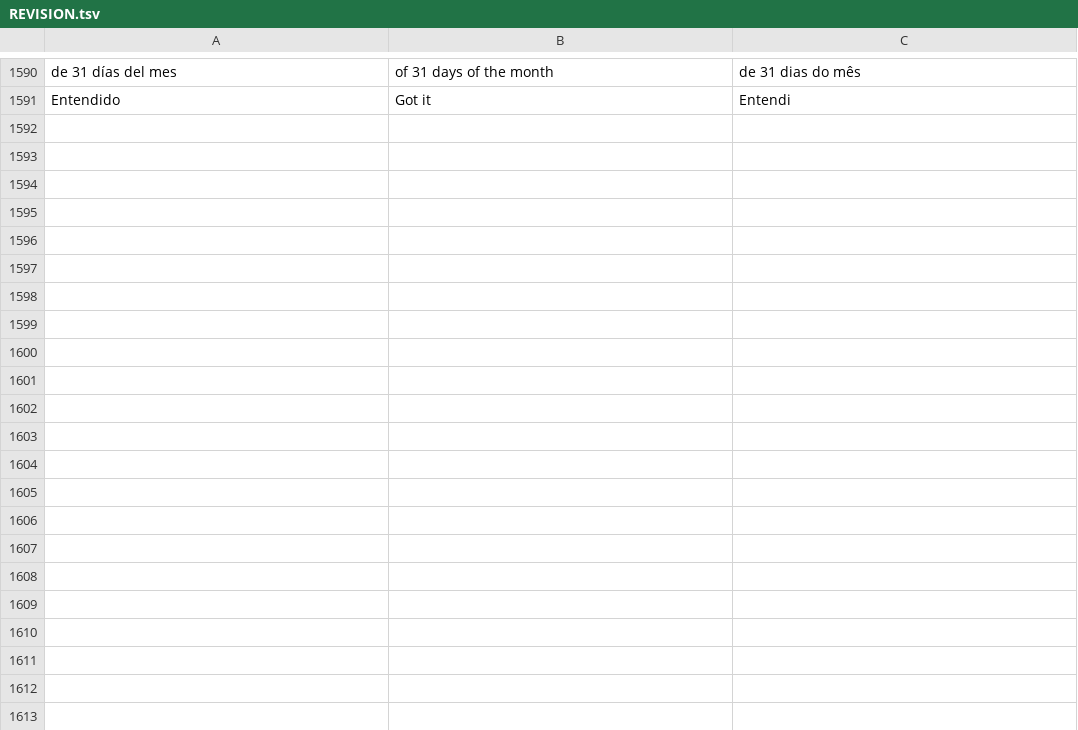
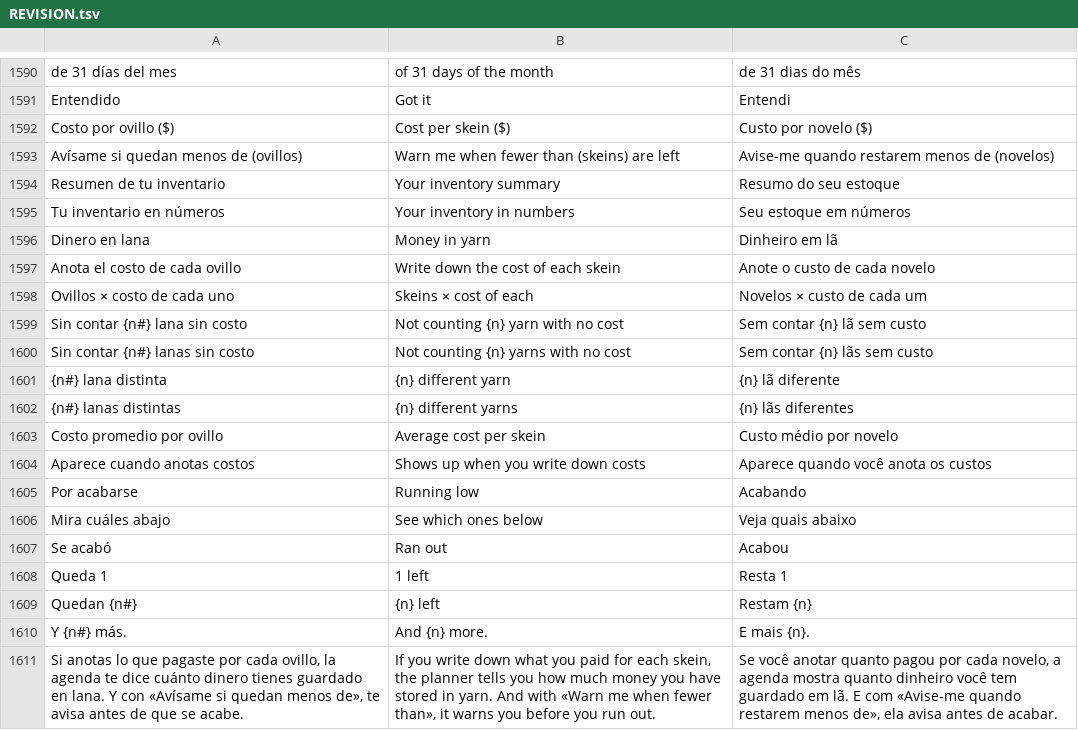
Before and after one commit to lana-rosa/WEB, a TSV file: herramientas/agenda-idiomas/REVISION.tsv, drawn as a sheet; only a part is shown, gaps mark what is left out; the diff covers the shown part only; the diff names each change by its address in the sheet, - before the commit and + after, or states it on an @@ line.

```diff
--- a/herramientas/agenda-idiomas/REVISION.tsv
+++ b/herramientas/agenda-idiomas/REVISION.tsv
+row 1592: Costo por ovillo ($) | Cost per skein ($) | Custo por novelo ($)
+row 1593: Avísame si quedan menos de (ovillos) | Warn me when fewer than (skeins) are left | Avise-me quando restarem menos de (novelos)
+row 1594: Resumen de tu inventario | Your inventory summary | Resumo do seu estoque
+row 1595: Tu inventario en números | Your inventory in numbers | Seu estoque em números
+row 1596: Dinero en lana | Money in yarn | Dinheiro em lã
+row 1597: Anota el costo de cada ovillo | Write down the cost of each skein | Anote o custo de cada novelo
+row 1598: Ovillos × costo de cada uno | Skeins × cost of each | Novelos × custo de cada um
+row 1599: Sin contar {n#} lana sin costo | Not counting {n} yarn with no cost | Sem contar {n} lã sem custo
+row 1600: Sin contar {n#} lanas sin costo | Not counting {n} yarns with no cost | Sem contar {n} lãs sem custo
+row 1601: {n#} lana distinta | {n} different yarn | {n} lã diferente
+row 1602: {n#} lanas distintas | {n} different yarns | {n} lãs diferentes
+row 1603: Costo promedio por ovillo | Average cost per skein | Custo médio por novelo
+row 1604: Aparece cuando anotas costos | Shows up when you write down costs | Aparece quando você anota os custos
+row 1605: Por acabarse | Running low | Acabando
+row 1606: Mira cuáles abajo | See which ones below | Veja quais abaixo
+row 1607: Se acabó | Ran out | Acabou
+row 1608: Queda 1 | 1 left | Resta 1
+row 1609: Quedan {n#} | {n} left | Restam {n}
+row 1610: Y {n#} más. | And {n} more. | E mais {n}.
+row 1611: Si anotas lo que pagaste por cada ovillo, la agenda te dice cuánto dinero tienes guardado en lana. Y con «Avísame si quedan menos de», te avisa antes de que se acabe. | If you write down what you paid for each skein, the planner tells you how much money you have stored in yarn. And with «Warn me when fewer than», it warns you before you run out. | Se você anotar quanto pagou por cada novelo, a agenda mostra quanto dinheiro você tem guardado em lã. E com «Avise-me quando restarem menos de», ela avisa antes de acabar.
```
Also changed, not shown: 10 added rows elsewhere in this file, 16 other files.
